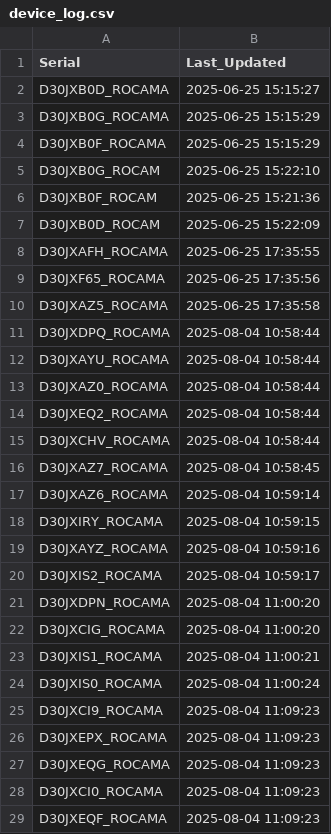
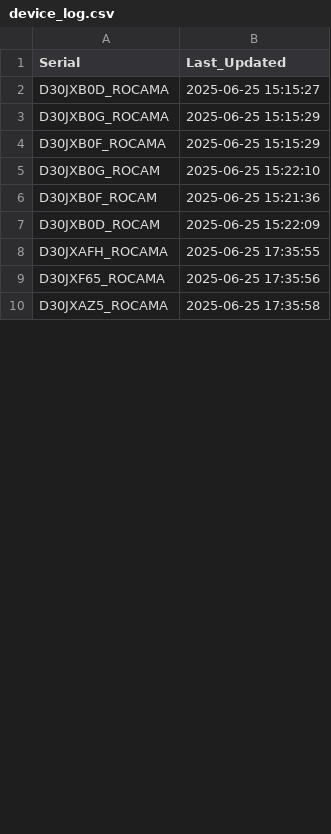
Before and after one commit to gganada/Huenit_update_repo, a CSV file: logs/device_log.csv, drawn as a sheet; only a part is shown; the diff covers the shown part only.

Commit message:
🎯 K210 펌웨어 업데이트 완료 - 총 10개 장치 로그 업데이트

```diff
--- a/logs/device_log.csv
+++ b/logs/device_log.csv
@@ -10,20 +10 @@ D30JXF65_ROCAMA,2025-06-25 17:35:56
 D30JXAZ5_ROCAMA,2025-06-25 17:35:58
-D30JXDPQ_ROCAMA,2025-08-04 10:58:44
-D30JXAYU_ROCAMA,2025-08-04 10:58:44
-D30JXAZ0_ROCAMA,2025-08-04 10:58:44
-D30JXEQ2_ROCAMA,2025-08-04 10:58:44
-D30JXCHV_ROCAMA,2025-08-04 10:58:44
-D30JXAZ7_ROCAMA,2025-08-04 10:58:45
-D30JXAZ6_ROCAMA,2025-08-04 10:59:14
-D30JXIRY_ROCAMA,2025-08-04 10:59:15
-D30JXAYZ_ROCAMA,2025-08-04 10:59:16
-D30JXIS2_ROCAMA,2025-08-04 10:59:17
-D30JXDPN_ROCAMA,2025-08-04 11:00:20
-D30JXCIG_ROCAMA,2025-08-04 11:00:20
-D30JXIS1_ROCAMA,2025-08-04 11:00:21
-D30JXIS0_ROCAMA,2025-08-04 11:00:24
-D30JXCI9_ROCAMA,2025-08-04 11:09:23
-D30JXEPX_ROCAMA,2025-08-04 11:09:23
-D30JXEQG_ROCAMA,2025-08-04 11:09:23
-D30JXCI0_ROCAMA,2025-08-04 11:09:23
-D30JXEQF_ROCAMA,2025-08-04 11:09:23
```
Also changed, not shown: 14 removed rows and 2 edited cells elsewhere in this file.
